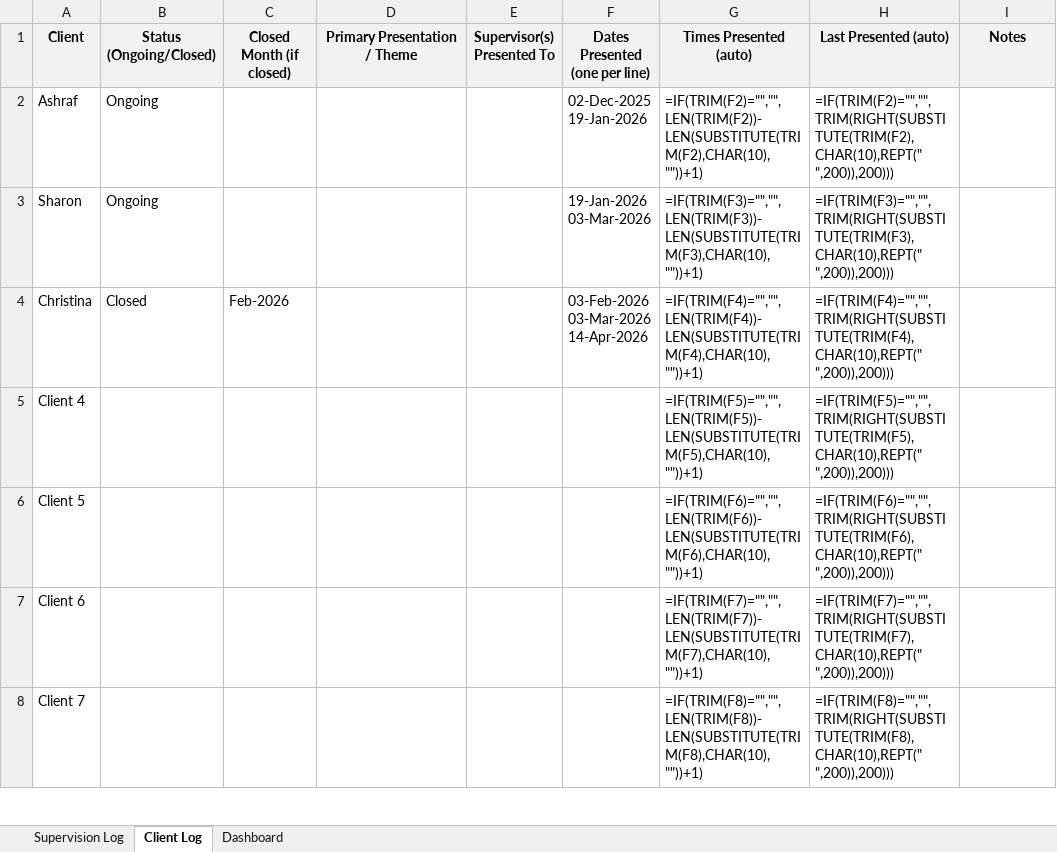
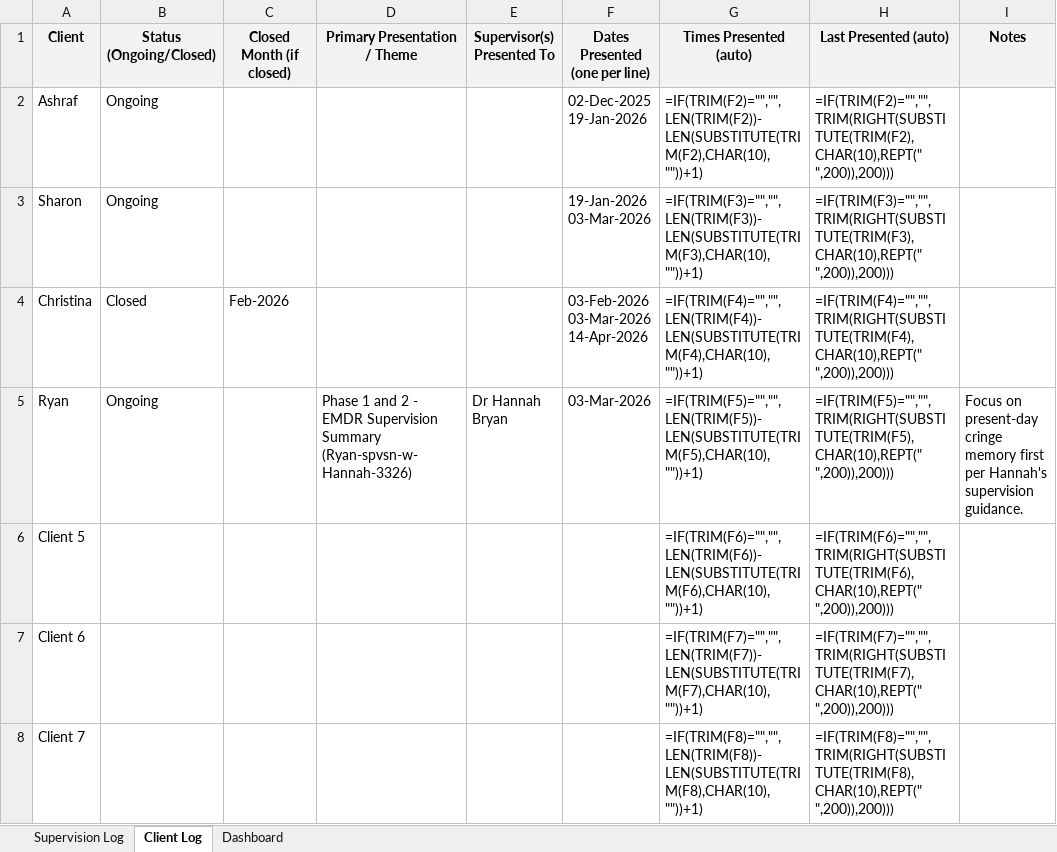
Before and after one commit to mikeb55/Spvsn-EMDR, an Excel workbook: Supervision sessions/EMDR_Supervision_Tracking_v2.xlsx, sheet Client Log, drawn as a sheet; only a part is shown; values as stored, in another font and other column widths than the file's, no borders; formulas without a stored value are shown as written; removed rows and columns are numbered as before the commit, all else as after; the diff names each change by its address in the sheet, - before the commit and + after, or states it on an @@ line.

```diff
--- a/Supervision sessions/EMDR_Supervision_Tracking_v2.xlsx (sheet Client Log)
+++ b/Supervision sessions/EMDR_Supervision_Tracking_v2.xlsx (sheet Client Log)
-row 5: Client 4 |  |  |  |  |  | =IF(TRIM(F5)="","",LEN(TRIM(F5))-LEN(SUBSTITUTE(TRIM(F5),CHAR(10),""))+1) | =IF(TRIM(F5)="","",TRIM(RIGHT(SUBSTITUTE(TRIM(F5),CHAR(10),REPT(" ",200)),200)))
+row 5: Ryan | Ongoing |  | Phase 1 and 2 - EMDR Supervision Summary (Ryan-spvsn-w-Hannah-3326) | Dr Hannah Bryan | 03-Mar-2026 | =IF(TRIM(F5)="","",LEN(TRIM(F5))-LEN(SUBSTITUTE(TRIM(F5),CHAR(10),""))+1) | =IF(TRIM(F5)="","",TRIM(RIGHT(SUBSTITUTE(TRIM(F5),CHAR(10),REPT(" ",200)),200))) | Focus on present-day cringe memory first per Hannah's supervision guidance.
```
Also changed, not shown: sheet Supervision Log.
